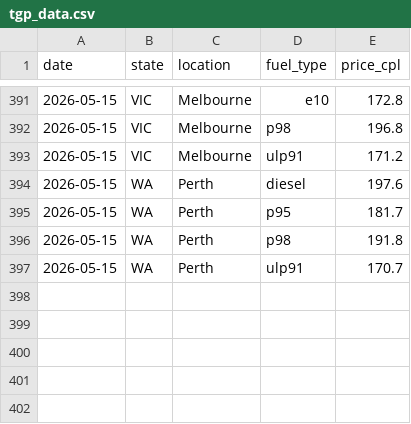
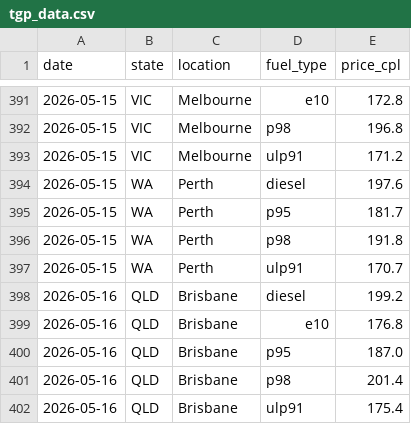
Before and after one commit to nwbort/tgp-atlas, a CSV file: tgp_data.csv, drawn as a sheet; only a part is shown, gaps mark what is left out.

```diff
--- a/tgp_data.csv
+++ b/tgp_data.csv
@@ -397 +397,6 @@ date,state,location,fuel_type,price_cpl
 2026-05-15,WA,Perth,ulp91,170.7
+2026-05-16,QLD,Brisbane,diesel,199.2
+2026-05-16,QLD,Brisbane,e10,176.8
+2026-05-16,QLD,Brisbane,p95,187.0
+2026-05-16,QLD,Brisbane,p98,201.4
+2026-05-16,QLD,Brisbane,ulp91,175.4
```
Also changed, not shown: tgp-atlas-current.csv, tgp-atlas-history.csv, 1 other file.
